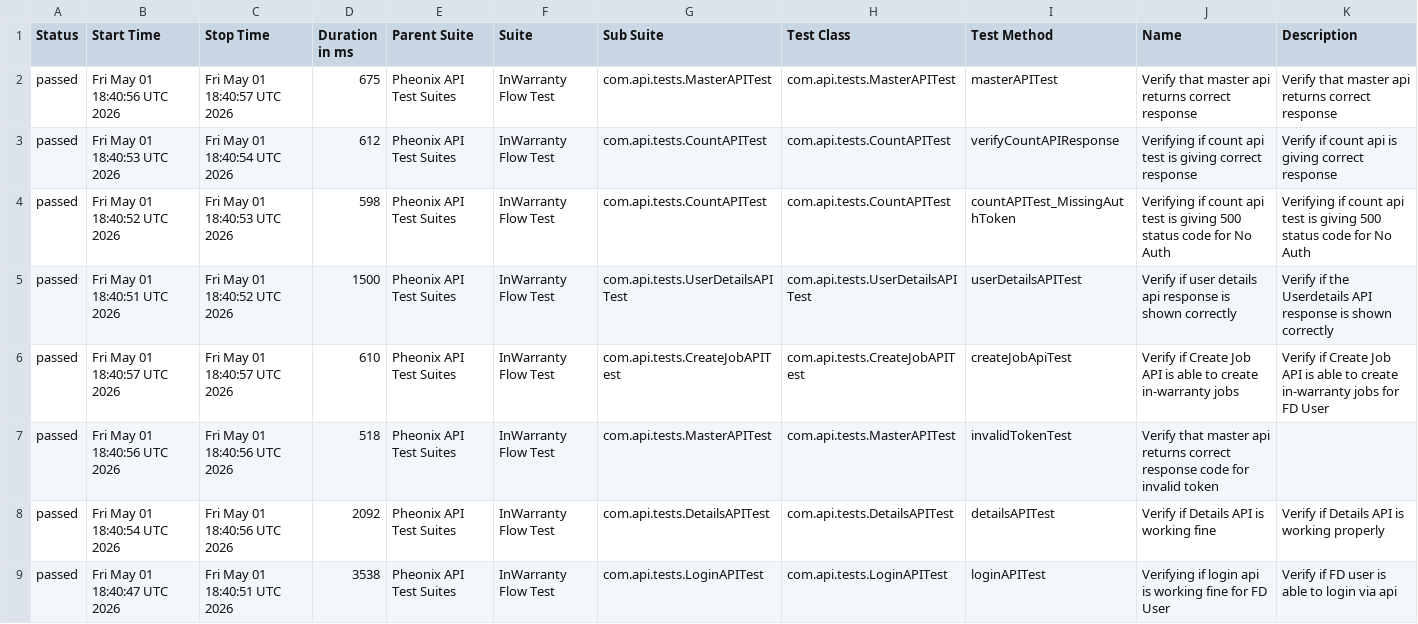
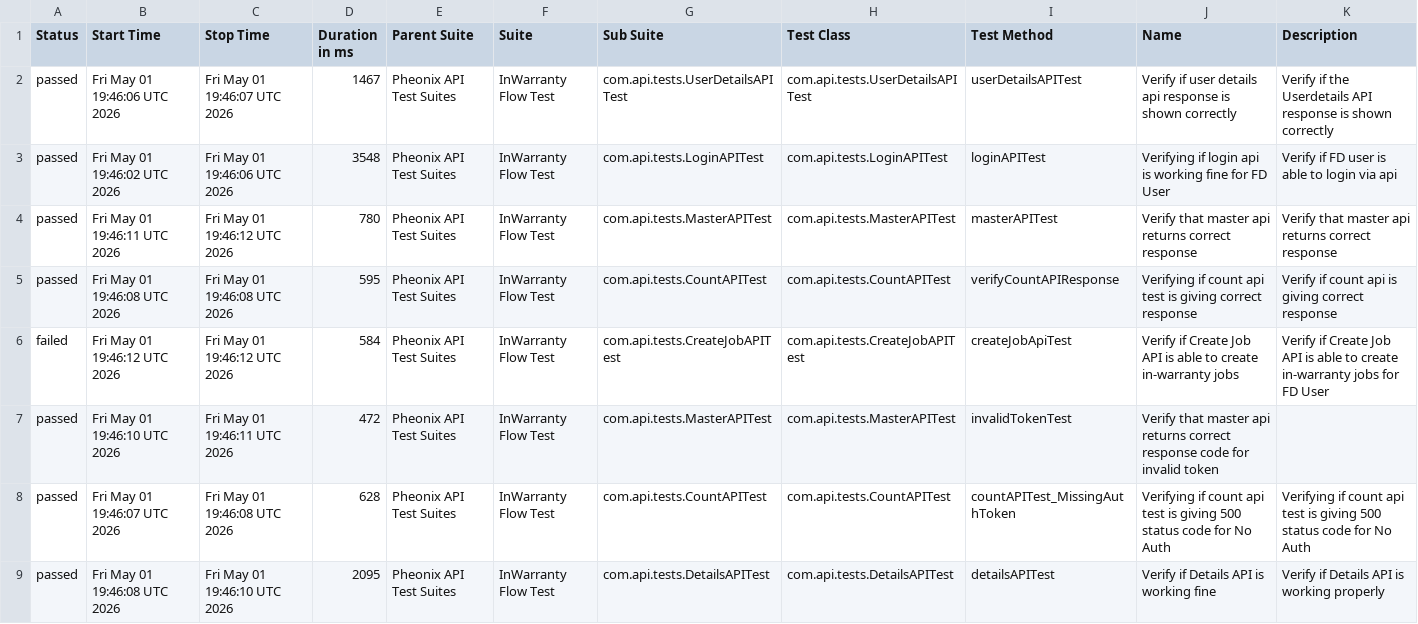
Before and after one commit to kstvds24/Phoenix-TestAutomationFrameWork, a CSV file: data/suites.csv, drawn as a sheet.

```diff
--- a/data/suites.csv
+++ b/data/suites.csv
@@ -1,9 +1,9 @@
 "Status","Start Time","Stop Time","Duration in ms","Parent Suite","Suite","Sub Suite","Test Class","Test Method","Name","Description"
-"passed","Fri May 01 18:40:56 UTC 2026","Fri May 01 18:40:57 UTC 2026","675","Pheonix API Test Suites","InWarranty Flow Test","com.api.tests.MasterAPITest","com.api.tests.MasterAPITest","masterAPITest","Verify that master api returns correct response","Verify that master api returns correct response"
-"passed","Fri May 01 18:40:53 UTC 2026","Fri May 01 18:40:54 UTC 2026","612","Pheonix API Test Suites","InWarranty Flow Test","com.api.tests.CountAPITest","com.api.tests.CountAPITest","verifyCountAPIResponse","Verifying if count api test is giving correct response","Verify if count api is giving correct response"
-"passed","Fri May 01 18:40:52 UTC 2026","Fri May 01 18:40:53 UTC 2026","598","Pheonix API Test Suites","InWarranty Flow Test","com.api.tests.CountAPITest","com.api.tests.CountAPITest","countAPITest_MissingAuthToken","Verifying if count api test is giving 500 status code for No Auth","Verifying if count api test is giving 500 status code for No Auth"
-"passed","Fri May 01 18:40:51 UTC 2026","Fri May 01 18:40:52 UTC 2026","1500","Pheonix API Test Suites","InWarranty Flow Test","com.api.tests.UserDetailsAPITest","com.api.tests.UserDetailsAPITest","userDetailsAPITest","Verify if user details api response is shown correctly","Verify if the Userdetails API response is shown correctly"
-"passed","Fri May 01 18:40:57 UTC 2026","Fri May 01 18:40:57 UTC 2026","610","Pheonix API Test Suites","InWarranty Flow Test","com.api.tests.CreateJobAPITest","com.api.tests.CreateJobAPITest","createJobApiTest","Verify if Create Job API is able to create in-warranty jobs","Verify if Create Job API is able to create in-warranty jobs for FD User"
-"passed","Fri May 01 18:40:56 UTC 2026","Fri May 01 18:40:56 UTC 2026","518","Pheonix API Test Suites","InWarranty Flow Test","com.api.tests.MasterAPITest","com.api.tests.MasterAPITest","invalidTokenTest","Verify that master api returns correct response code for invalid token",""
-"passed","Fri May 01 18:40:54 UTC 2026","Fri May 01 18:40:56 UTC 2026","2092","Pheonix API Test Suites","InWarranty Flow Test","com.api.tests.DetailsAPITest","com.api.tests.DetailsAPITest","detailsAPITest","Verify if Details API is working fine","Verify if Details API is working properly"
-"passed","Fri May 01 18:40:47 UTC 2026","Fri May 01 18:40:51 UTC 2026","3538","Pheonix API Test Suites","InWarranty Flow Test","com.api.tests.LoginAPITest","com.api.tests.LoginAPITest","loginAPITest","Verifying if login api is working fine for FD User","Verify if FD user is able to login via api"
+"passed","Fri May 01 19:46:06 UTC 2026","Fri May 01 19:46:07 UTC 2026","1467","Pheonix API Test Suites","InWarranty Flow Test","com.api.tests.UserDetailsAPITest","com.api.tests.UserDetailsAPITest","userDetailsAPITest","Verify if user details api response is shown correctly","Verify if the Userdetails API response is shown correctly"
+"passed","Fri May 01 19:46:02 UTC 2026","Fri May 01 19:46:06 UTC 2026","3548","Pheonix API Test Suites","InWarranty Flow Test","com.api.tests.LoginAPITest","com.api.tests.LoginAPITest","loginAPITest","Verifying if login api is working fine for FD User","Verify if FD user is able to login via api"
+"passed","Fri May 01 19:46:11 UTC 2026","Fri May 01 19:46:12 UTC 2026","780","Pheonix API Test Suites","InWarranty Flow Test","com.api.tests.MasterAPITest","com.api.tests.MasterAPITest","masterAPITest","Verify that master api returns correct response","Verify that master api returns correct response"
+"passed","Fri May 01 19:46:08 UTC 2026","Fri May 01 19:46:08 UTC 2026","595","Pheonix API Test Suites","InWarranty Flow Test","com.api.tests.CountAPITest","com.api.tests.CountAPITest","verifyCountAPIResponse","Verifying if count api test is giving correct response","Verify if count api is giving correct response"
+"failed","Fri May 01 19:46:12 UTC 2026","Fri May 01 19:46:12 UTC 2026","584","Pheonix API Test Suites","InWarranty Flow Test","com.api.tests.CreateJobAPITest","com.api.tests.CreateJobAPITest","createJobApiTest","Verify if Create Job API is able to create in-warranty jobs","Verify if Create Job API is able to create in-warranty jobs for FD User"
+"passed","Fri May 01 19:46:10 UTC 2026","Fri May 01 19:46:11 UTC 2026","472","Pheonix API Test Suites","InWarranty Flow Test","com.api.tests.MasterAPITest","com.api.tests.MasterAPITest","invalidTokenTest","Verify that master api returns correct response code for invalid token",""
+"passed","Fri May 01 19:46:07 UTC 2026","Fri May 01 19:46:08 UTC 2026","628","Pheonix API Test Suites","InWarranty Flow Test","com.api.tests.CountAPITest","com.api.tests.CountAPITest","countAPITest_MissingAuthToken","Verifying if count api test is giving 500 status code for No Auth","Verifying if count api test is giving 500 status code for No Auth"
+"passed","Fri May 01 19:46:08 UTC 2026","Fri May 01 19:46:10 UTC 2026","2095","Pheonix API Test Suites","InWarranty Flow Test","com.api.tests.DetailsAPITest","com.api.tests.DetailsAPITest","detailsAPITest","Verify if Details API is working fine","Verify if Details API is working properly"
```
Also changed, not shown: data/behaviors.csv, 56 other files.
